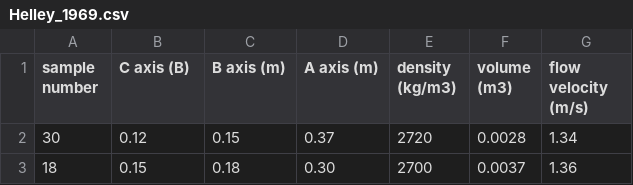
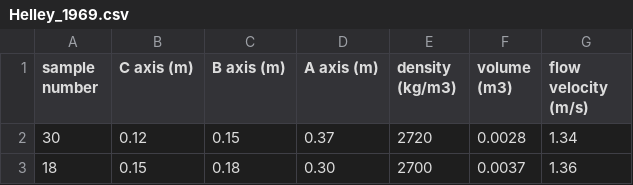
Before and after one commit to scott-feehan/Quantifying-uncertainty-in-incipient-sediment-motion-thresholds, a CSV file: Observational-data/Helley_1969.csv, drawn as a sheet; only a part is shown.

Commit message:
Update Helley_1969.csv

```diff
--- a/Observational-data/Helley_1969.csv
+++ b/Observational-data/Helley_1969.csv
@@ -1,2 +1,2 @@
-sample number,C axis (B),B axis (m),A axis (m),density (kg/m3),volume (m3),flow velocity (m/s)
+sample number,C axis (m),B axis (m),A axis (m),density (kg/m3),volume (m3),flow velocity (m/s)
 30,0.12,0.15,0.37,2720,0.0028,1.34
```
